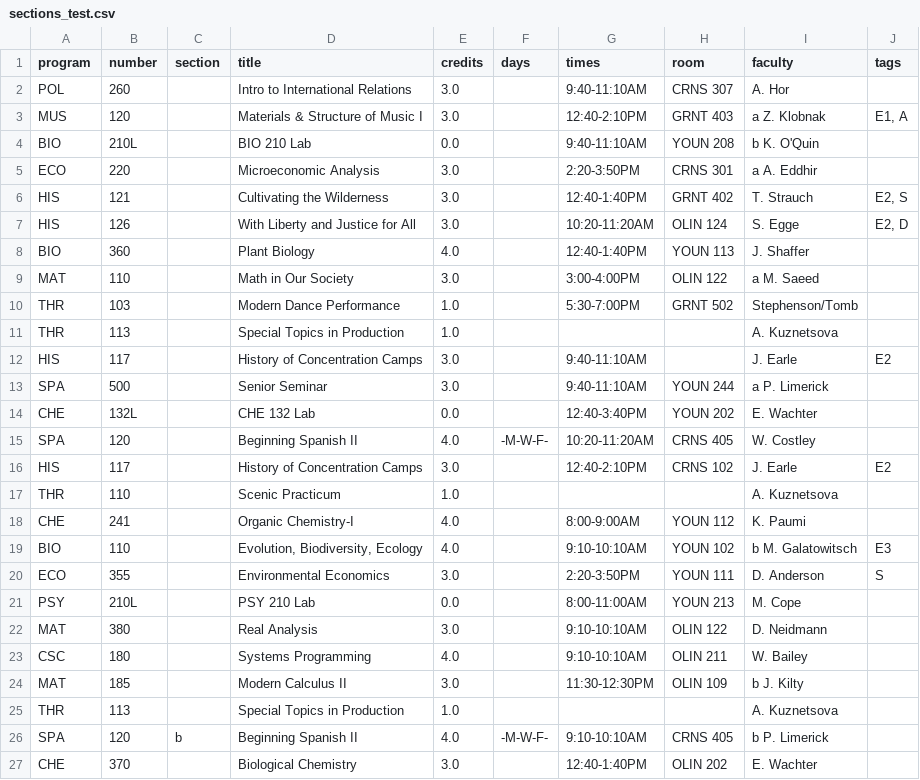
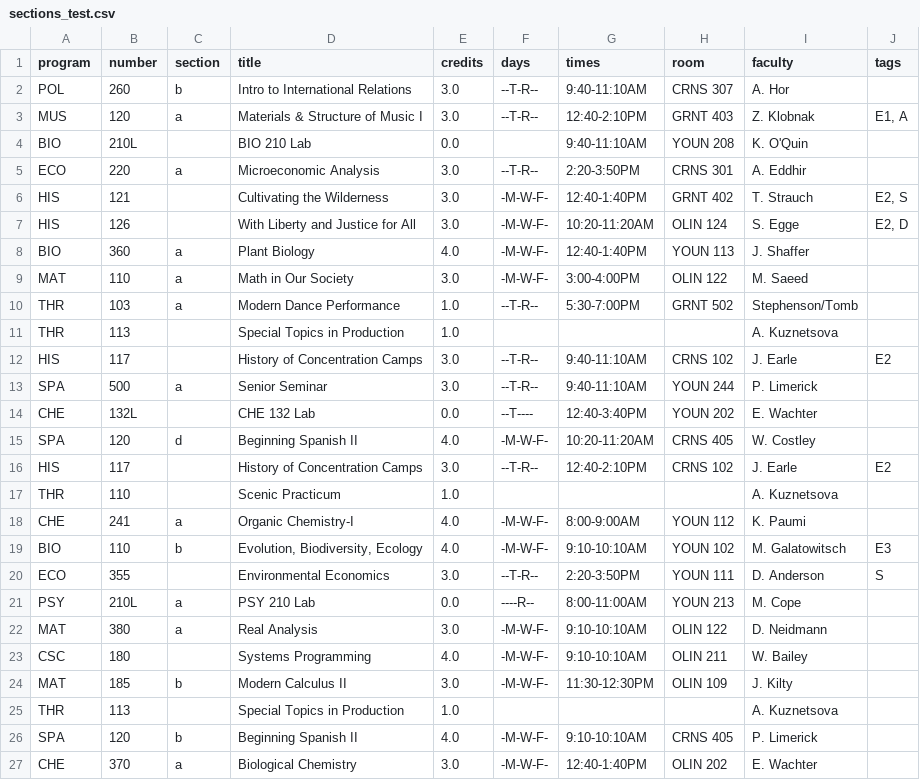
Before and after one commit to m-argan/DSC-360-Building-AI-Powered-Applications, a CSV file: lab05/lab05mini/out/sections_test.csv, drawn as a sheet; only a part is shown; the diff covers the shown part only.

```diff
--- a/lab05/lab05mini/out/sections_test.csv
+++ b/lab05/lab05mini/out/sections_test.csv
@@ -1,27 +1,27 @@
 program;number;section;title;credits;days;times;room;faculty;tags
-POL;260;;Intro to International Relations;3.0;;9:40-11:10AM;CRNS 307;A. Hor;
-MUS;120;;Materials & Structure of Music I;3.0;;12:40-2:10PM;GRNT 403;a Z. Klobnak;E1, A
-BIO;210L;;BIO 210 Lab;0.0;;9:40-11:10AM;YOUN 208;b K. O'Quin;
-ECO;220;;Microeconomic Analysis;3.0;;2:20-3:50PM;CRNS 301;a A. Eddhir;
-HIS;121;;Cultivating the Wilderness;3.0;;12:40-1:40PM;GRNT 402;T. Strauch;E2, S
-HIS;126;;With Liberty and Justice for All;3.0;;10:20-11:20AM;OLIN 124;S. Egge;E2, D
-BIO;360;;Plant Biology;4.0;;12:40-1:40PM;YOUN 113;J. Shaffer;
-MAT;110;;Math in Our Society;3.0;;3:00-4:00PM;OLIN 122;a M. Saeed;
-THR;103;;Modern Dance Performance;1.0;;5:30-7:00PM;GRNT 502;Stephenson/Tomb;
+POL;260;b;Intro to International Relations;3.0;--T-R--;9:40-11:10AM;CRNS 307;A. Hor;
+MUS;120;a;Materials & Structure of Music I;3.0;--T-R--;12:40-2:10PM;GRNT 403;Z. Klobnak;E1, A
+BIO;210L;;BIO 210 Lab;0.0;;9:40-11:10AM;YOUN 208;K. O'Quin;
+ECO;220;a;Microeconomic Analysis;3.0;--T-R--;2:20-3:50PM;CRNS 301;A. Eddhir;
+HIS;121;;Cultivating the Wilderness;3.0;-M-W-F-;12:40-1:40PM;GRNT 402;T. Strauch;E2, S
+HIS;126;;With Liberty and Justice for All;3.0;-M-W-F-;10:20-11:20AM;OLIN 124;S. Egge;E2, D
+BIO;360;a;Plant Biology;4.0;-M-W-F-;12:40-1:40PM;YOUN 113;J. Shaffer;
+MAT;110;a;Math in Our Society;3.0;-M-W-F-;3:00-4:00PM;OLIN 122;M. Saeed;
+THR;103;a;Modern Dance Performance;1.0;--T-R--;5:30-7:00PM;GRNT 502;Stephenson/Tomb;
 THR;113;;Special Topics in Production;1.0;;;;A. Kuznetsova;
-HIS;117;;History of Concentration Camps;3.0;;9:40-11:10AM;;J. Earle;E2
-SPA;500;;Senior Seminar;3.0;;9:40-11:10AM;YOUN 244;a P. Limerick;
-CHE;132L;;CHE 132 Lab;0.0;;12:40-3:40PM;YOUN 202;E. Wachter;
-SPA;120;;Beginning Spanish II;4.0;-M-W-F-;10:20-11:20AM;CRNS 405;W. Costley;
-HIS;117;;History of Concentration Camps;3.0;;12:40-2:10PM;CRNS 102;J. Earle;E2
+HIS;117;;History of Concentration Camps;3.0;--T-R--;9:40-11:10AM;CRNS 102;J. Earle;E2
+SPA;500;a;Senior Seminar;3.0;--T-R--;9:40-11:10AM;YOUN 244;P. Limerick;
+CHE;132L;;CHE 132 Lab;0.0;--T----;12:40-3:40PM;YOUN 202;E. Wachter;
+SPA;120;d;Beginning Spanish II;4.0;-M-W-F-;10:20-11:20AM;CRNS 405;W. Costley;
+HIS;117;;History of Concentration Camps;3.0;--T-R--;12:40-2:10PM;CRNS 102;J. Earle;E2
 THR;110;;Scenic Practicum;1.0;;;;A. Kuznetsova;
-CHE;241;;Organic Chemistry-I;4.0;;8:00-9:00AM;YOUN 112;K. Paumi;
-BIO;110;;Evolution, Biodiversity, Ecology;4.0;;9:10-10:10AM;YOUN 102;b M. Galatowitsch;E3
-ECO;355;;Environmental Economics;3.0;;2:20-3:50PM;YOUN 111;D. Anderson;S
-PSY;210L;;PSY 210 Lab;0.0;;8:00-11:00AM;YOUN 213;M. Cope;
-MAT;380;;Real Analysis;3.0;;9:10-10:10AM;OLIN 122;D. Neidmann;
-CSC;180;;Systems Programming;4.0;;9:10-10:10AM;OLIN 211;W. Bailey;
-MAT;185;;Modern Calculus II;3.0;;11:30-12:30PM;OLIN 109;b J. Kilty;
+CHE;241;a;Organic Chemistry-I;4.0;-M-W-F-;8:00-9:00AM;YOUN 112;K. Paumi;
+BIO;110;b;Evolution, Biodiversity, Ecology;4.0;-M-W-F-;9:10-10:10AM;YOUN 102;M. Galatowitsch;E3
+ECO;355;;Environmental Economics;3.0;--T-R--;2:20-3:50PM;YOUN 111;D. Anderson;S
+PSY;210L;a;PSY 210 Lab;0.0;----R--;8:00-11:00AM;YOUN 213;M. Cope;
+MAT;380;a;Real Analysis;3.0;-M-W-F-;9:10-10:10AM;OLIN 122;D. Neidmann;
+CSC;180;;Systems Programming;4.0;-M-W-F-;9:10-10:10AM;OLIN 211;W. Bailey;
+MAT;185;b;Modern Calculus II;3.0;-M-W-F-;11:30-12:30PM;OLIN 109;J. Kilty;
 THR;113;;Special Topics in Production;1.0;;;;A. Kuznetsova;
-SPA;120;b;Beginning Spanish II;4.0;-M-W-F-;9:10-10:10AM;CRNS 405;b P. Limerick;
-CHE;370;;Biological Chemistry;3.0;;12:40-1:40PM;OLIN 202;E. Wachter;
+SPA;120;b;Beginning Spanish II;4.0;-M-W-F-;9:10-10:10AM;CRNS 405;P. Limerick;
+CHE;370;a;Biological Chemistry;3.0;-M-W-F-;12:40-1:40PM;OLIN 202;E. Wachter;
```
Also changed, not shown: 50 edited cells elsewhere in this file, 7 other files.
